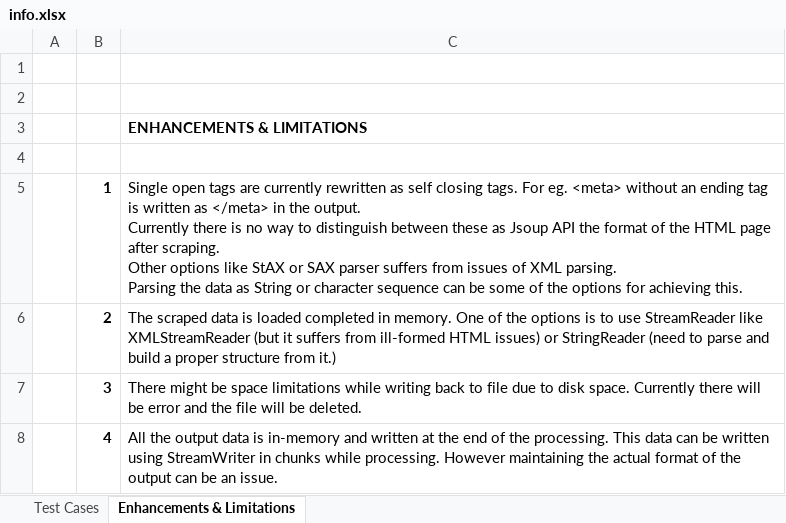
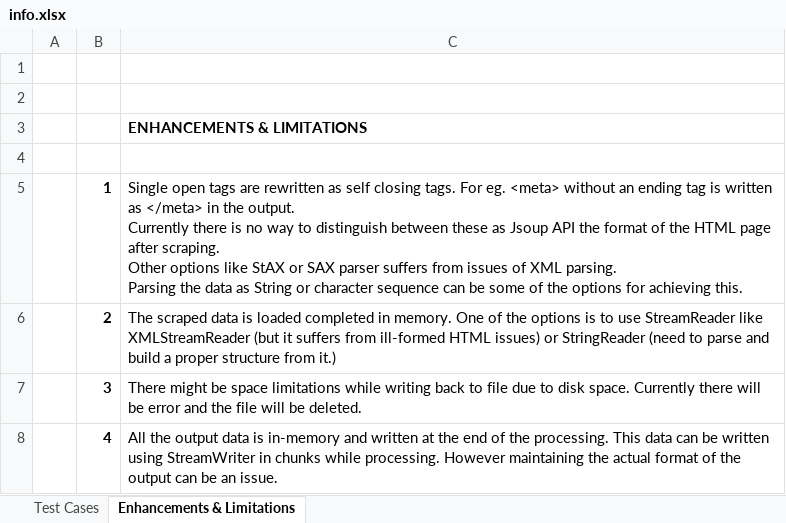
Before and after one commit to takshila/site-scrapper, an Excel workbook: deliverables/info.xlsx, sheet Enhancements & Limitations, drawn as a sheet; values as stored, in another font and other column widths than the file's, no borders; the diff names each change by its address in the sheet, - before the commit and + after, or states it on an @@ line.

```diff
--- a/deliverables/info.xlsx (sheet Enhancements & Limitations)
+++ b/deliverables/info.xlsx (sheet Enhancements & Limitations)
-C5: …tags are currently rewritten as…
+C5: …tags are rewritten as…
```
Also changed, not shown: sheet Test Cases, 9 other files.
